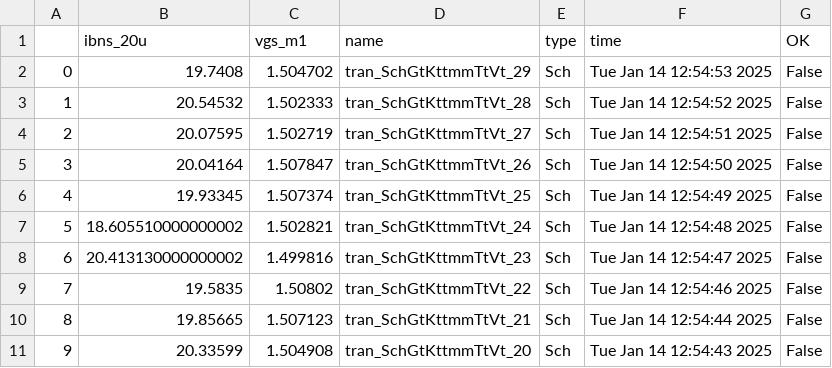
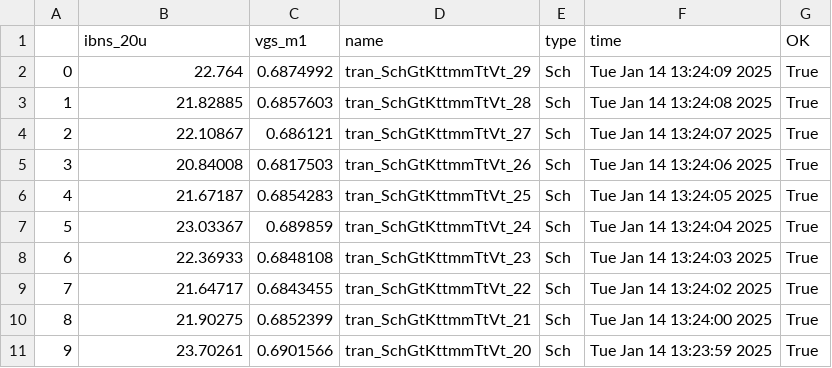
Before and after one commit to visomen/jnw_ex_sky130a, a CSV file: sim/JNW_EX/results/tran_Sch_mc.csv, drawn as a sheet; only a part is shown; the diff covers the shown part only.

```diff
--- a/sim/JNW_EX/results/tran_Sch_mc.csv
+++ b/sim/JNW_EX/results/tran_Sch_mc.csv
@@ -1,11 +1,11 @@
 ,ibns_20u,vgs_m1,name,type,time,OK
-0,19.7408,1.504702,tran_SchGtKttmmTtVt_29,Sch,Tue Jan 14 12:54:53 2025,False
-1,20.54532,1.502333,tran_SchGtKttmmTtVt_28,Sch,Tue Jan 14 12:54:52 2025,False
-2,20.07595,1.502719,tran_SchGtKttmmTtVt_27,Sch,Tue Jan 14 12:54:51 2025,False
-3,20.04164,1.507847,tran_SchGtKttmmTtVt_26,Sch,Tue Jan 14 12:54:50 2025,False
-4,19.93345,1.507374,tran_SchGtKttmmTtVt_25,Sch,Tue Jan 14 12:54:49 2025,False
-5,18.605510000000002,1.502821,tran_SchGtKttmmTtVt_24,Sch,Tue Jan 14 12:54:48 2025,False
-6,20.413130000000002,1.499816,tran_SchGtKttmmTtVt_23,Sch,Tue Jan 14 12:54:47 2025,False
-7,19.5835,1.50802,tran_SchGtKttmmTtVt_22,Sch,Tue Jan 14 12:54:46 2025,False
-8,19.85665,1.507123,tran_SchGtKttmmTtVt_21,Sch,Tue Jan 14 12:54:44 2025,False
-9,20.33599,1.504908,tran_SchGtKttmmTtVt_20,Sch,Tue Jan 14 12:54:43 2025,False
+0,22.764,0.6874992,tran_SchGtKttmmTtVt_29,Sch,Tue Jan 14 13:24:09 2025,True
+1,21.82885,0.6857603,tran_SchGtKttmmTtVt_28,Sch,Tue Jan 14 13:24:08 2025,True
+2,22.10867,0.686121,tran_SchGtKttmmTtVt_27,Sch,Tue Jan 14 13:24:07 2025,True
+3,20.84008,0.6817503,tran_SchGtKttmmTtVt_26,Sch,Tue Jan 14 13:24:06 2025,True
+4,21.67187,0.6854283,tran_SchGtKttmmTtVt_25,Sch,Tue Jan 14 13:24:05 2025,True
+5,23.03367,0.689859,tran_SchGtKttmmTtVt_24,Sch,Tue Jan 14 13:24:04 2025,True
+6,22.36933,0.6848108,tran_SchGtKttmmTtVt_23,Sch,Tue Jan 14 13:24:03 2025,True
+7,21.64717,0.6843455,tran_SchGtKttmmTtVt_22,Sch,Tue Jan 14 13:24:02 2025,True
+8,21.90275,0.6852399,tran_SchGtKttmmTtVt_21,Sch,Tue Jan 14 13:24:00 2025,True
+9,23.70261,0.6901566,tran_SchGtKttmmTtVt_20,Sch,Tue Jan 14 13:23:59 2025,True
```
Also changed, not shown: 80 edited cells elsewhere in this file, sim/JNW_EX/results/tran_Sch_etc.csv, 11 other files.
